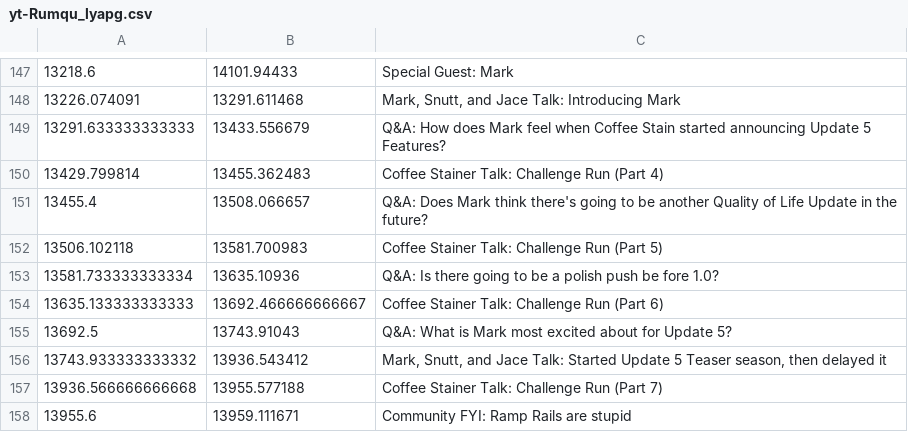
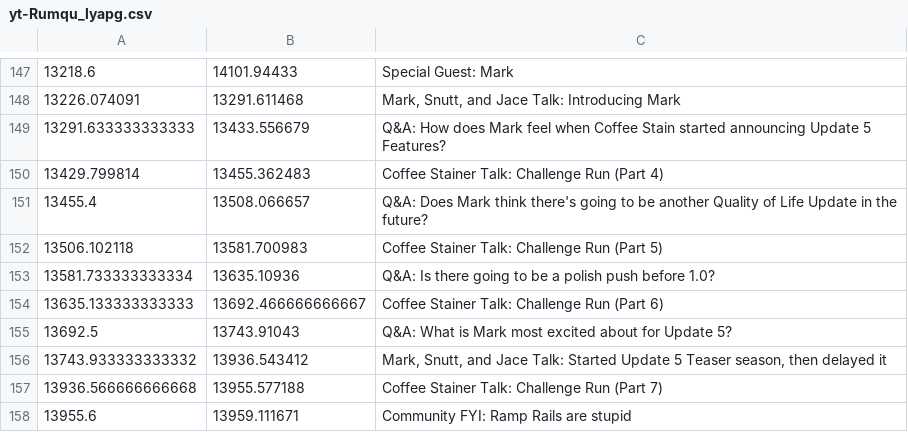
Before and after one commit to Satisfactory-Clips-Archive/Media-Search-Archive, a CSV file: app/data/2021-10-26/yt-Rumqu_lyapg.csv, drawn as a sheet; only a part is shown, gaps mark what is left out.

```diff
--- a/app/data/2021-10-26/yt-Rumqu_lyapg.csv
+++ b/app/data/2021-10-26/yt-Rumqu_lyapg.csv
@@ -152,3 +152,3 @@
 13506.102118,13581.700983,Coffee Stainer Talk: Challenge Run (Part 5)
-13581.733333333334,13635.10936,Q&A: Is there going to be a polish push be fore 1.0?
+13581.733333333334,13635.10936,Q&A: Is there going to be a polish push before 1.0?
 13635.133333333333,13692.466666666667,Coffee Stainer Talk: Challenge Run (Part 6)
```
Also changed, not shown: 1 other file.
